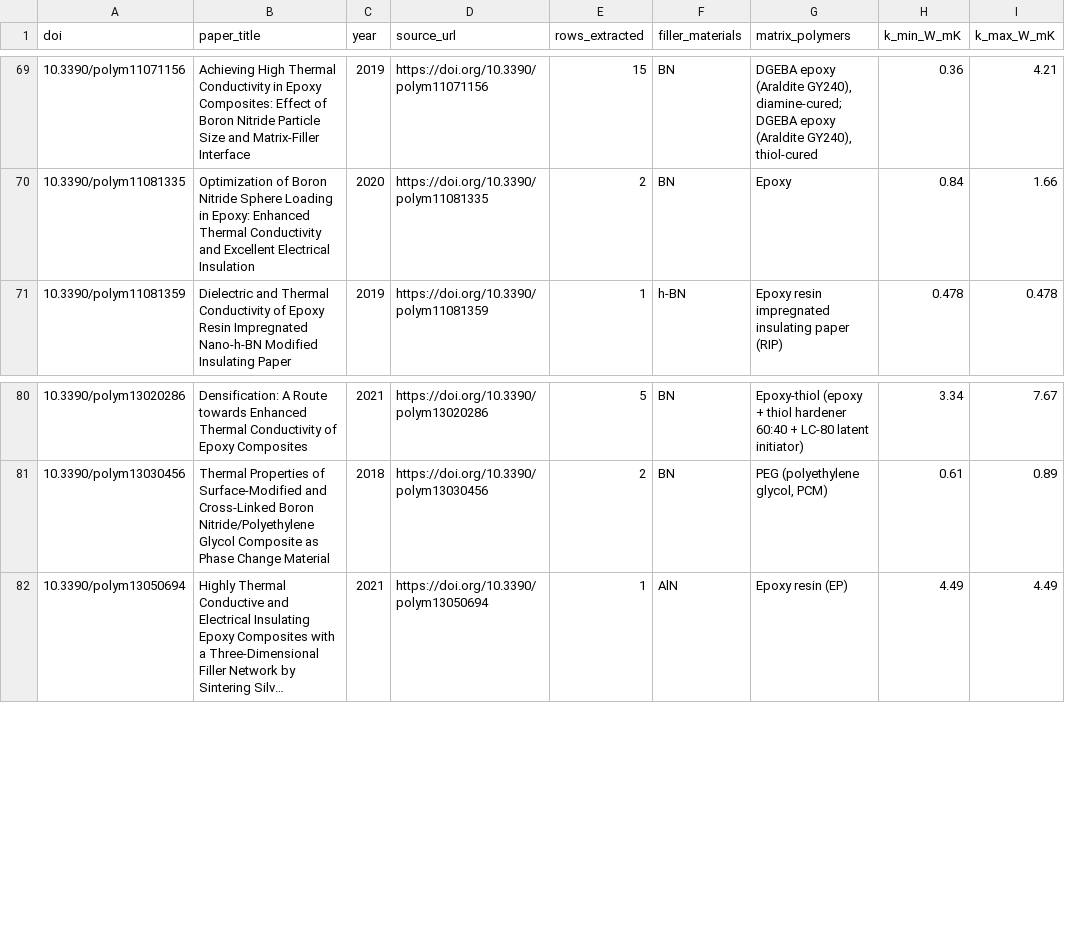
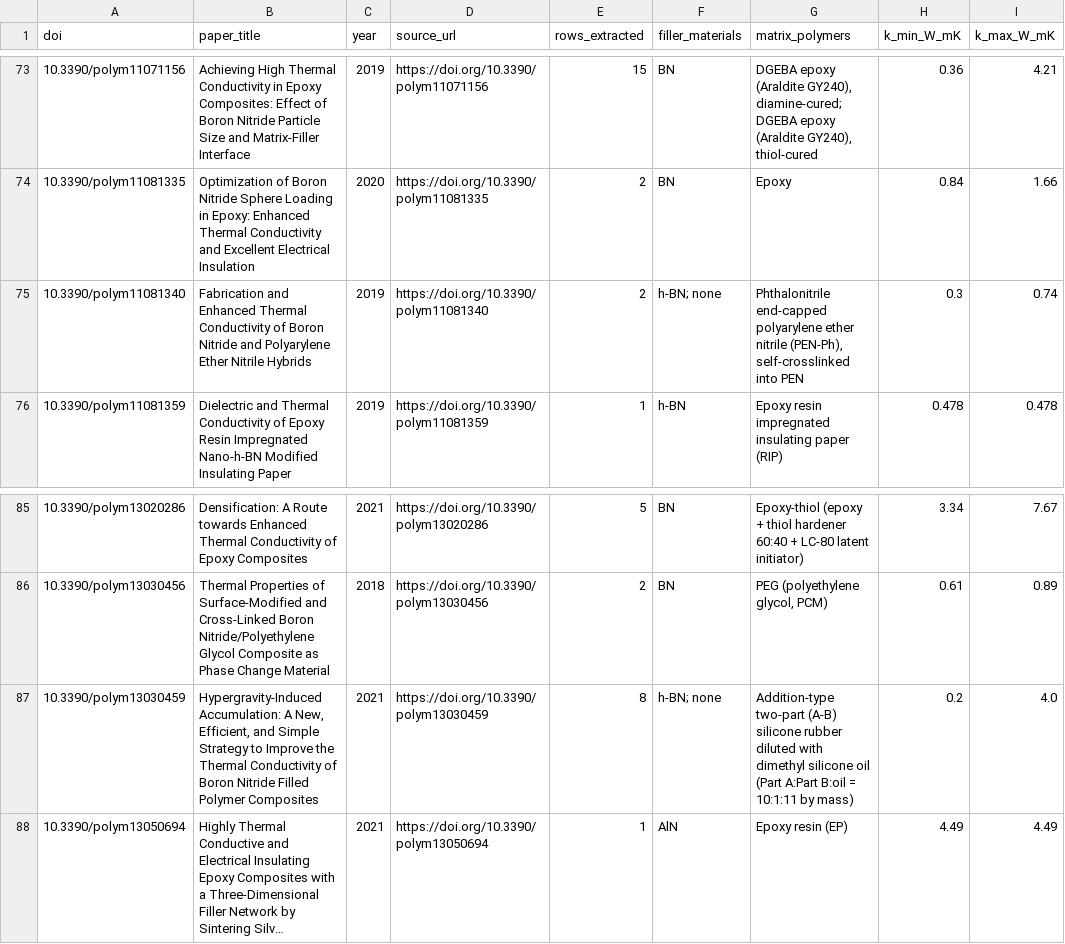
Before and after one commit to KumarSrinidhi/sctproject, a CSV file: paper_inventory.csv, drawn as a sheet; only a part is shown, gaps mark what is left out; long unchanged cells end in …; the diff covers the shown part only; the diff names each change by its address in the sheet, - before the commit and + after, or states it on an @@ line.

```diff
--- a/paper_inventory.csv
+++ b/paper_inventory.csv
+row 75: 10.3390/polym11081340 | Fabrication and Enhanced Thermal Conductivity of Boron Nitride and Polyarylene Ether Nitrile Hybrids | 2019 | https://doi.org/10.3390/polym11081340 | 2 | h-BN; none | Phthalonitrile end-capped polyarylene ether nitrile (PEN-Ph), self-crosslinked into PEN | 0.3 | 0.74
+row 87: 10.3390/polym13030459 | Hypergravity-Induced Accumulation: A New, Efficient, and Simple Strategy to Improve the Thermal Conductivity of Boron Nitride Filled Polymer Composites | 2021 | https://doi.org/10.3390/polym13030459 | 8 | h-BN; none | Addition-type two-part (A-B) silicone rubber diluted with dimethyl silicone oil (Part A:Part B:oil = 10:1:11 by mass) | 0.2 | 4.0
```
Also changed, not shown: 7 added rows elsewhere in this file, uncertain_measurements.csv, unusable_sources.csv, 19 other files.
